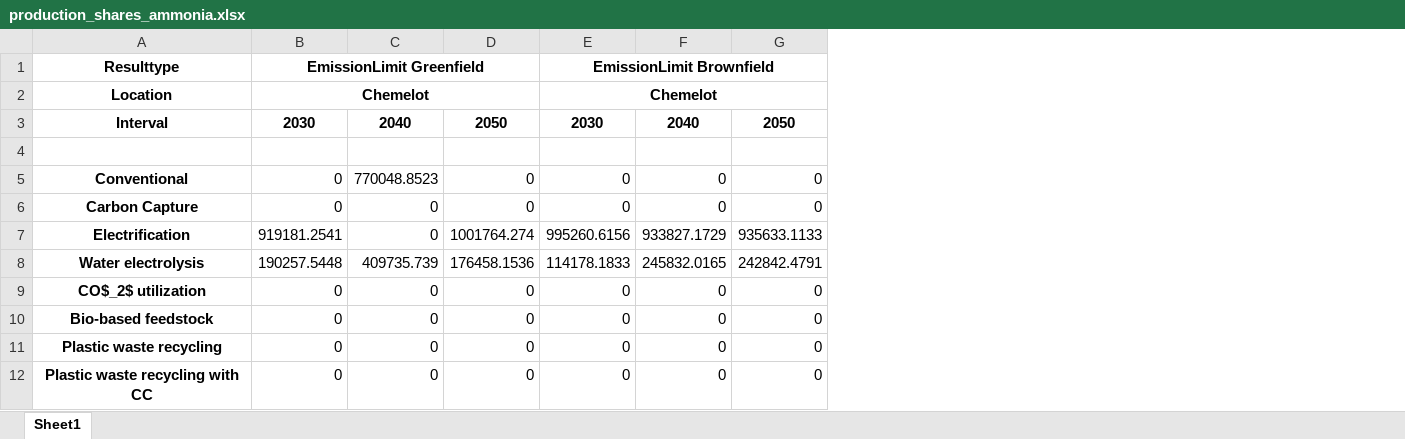
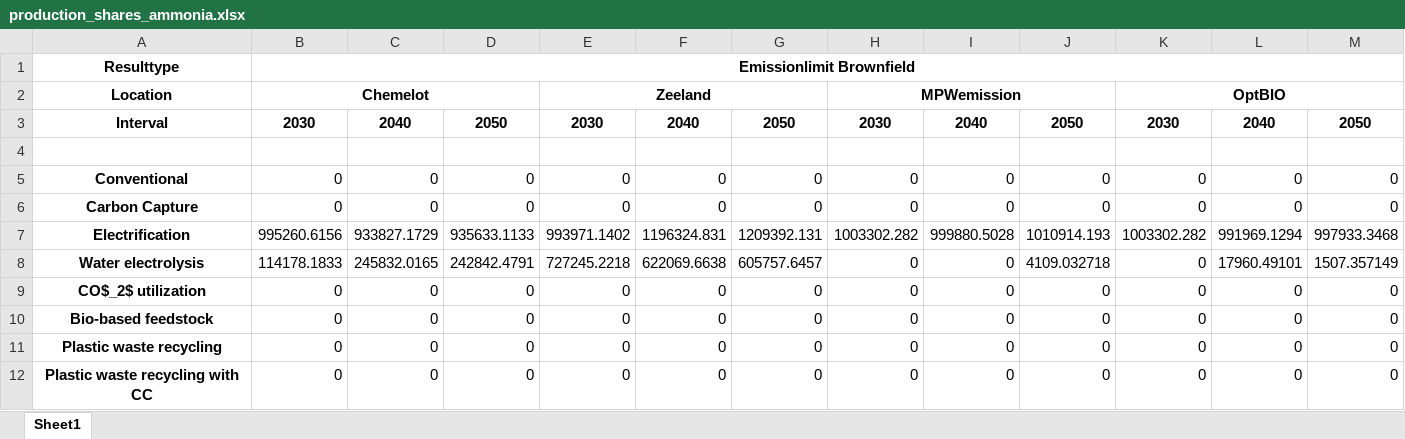
Before and after one commit to Jammeh01/AdOpT-NET0_Bakary, an Excel workbook: Plotting/production_shares_ammonia.xlsx, sheet Sheet1, drawn as a sheet; values as stored, in another font and other column widths than the file's, no borders; removed rows and columns are numbered as before the commit, all else as after; the diff names each change by its address in the sheet, - before the commit and + after, or states it on an @@ line.

```diff
--- a/Plotting/production_shares_ammonia.xlsx (sheet Sheet1)
+++ b/Plotting/production_shares_ammonia.xlsx (sheet Sheet1)
+column H, rows 2-12: MPWemission | 2030 |  | 0 | 0 | 1003302.282 | 0 | 0 | 0 | 0 | 0
+column I, rows 3-12: 2040 |  | 0 | 0 | 999880.5028 | 0 | 0 | 0 | 0 | 0
+column J, rows 3-12: 2050 |  | 0 | 0 | 1010914.193 | 4109.032718 | 0 | 0 | 0 | 0
+column K, rows 2-12: OptBIO | 2030 |  | 0 | 0 | 1003302.282 | 0 | 0 | 0 | 0 | 0
+column L, rows 3-12: 2040 |  | 0 | 0 | 991969.1294 | 17960.49101 | 0 | 0 | 0 | 0
+column M, rows 3-12: 2050 |  | 0 | 0 | 997933.3468 | 1507.357149 | 0 | 0 | 0 | 0
-B1: EmissionLimit Greenfield
+B1: Emissionlimit Brownfield
-B1:D1 merged
+B1:M1 merged
-E1: EmissionLimit Brownfield
+E1: (empty)
-E1:G1 merged
-E2: Chemelot
+E2: Zeeland
-C5: 770048.8523
+C5: 0
-B7: 919181.2541
+B7: 995260.6156
-C7: 0
+C7: 933827.1729
-D7: 1001764.274
+D7: 935633.1133
-E7: 995260.6156
+E7: 993971.1402
-F7: 933827.1729
+F7: 1196324.831
-G7: 935633.1133
+G7: 1209392.131
-B8: 190257.5448
+B8: 114178.1833
-C8: 409735.739
+C8: 245832.0165
-D8: 176458.1536
+D8: 242842.4791
-E8: 114178.1833
+E8: 727245.2218
-F8: 245832.0165
+F8: 622069.6638
-G8: 242842.4791
+G8: 605757.6457
```
Also changed, not shown: Plotting/production_shares_olefins.xlsx, 3 other files.
